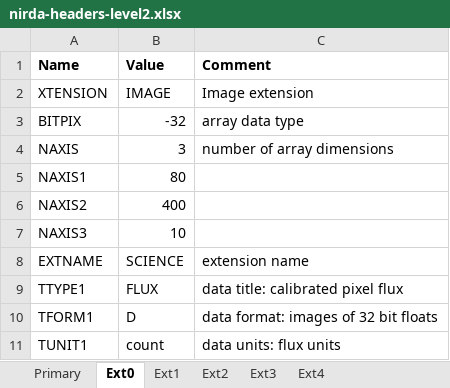
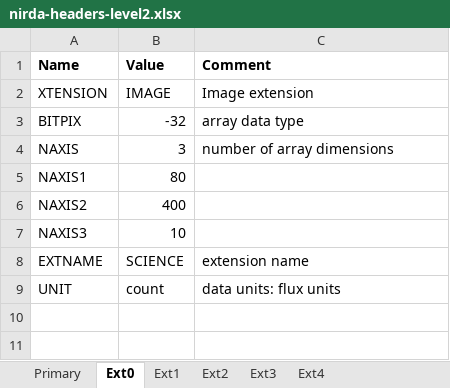
Before and after one commit to PandoraMission/pandora-fits, an Excel workbook: src/pandorafits/fileformats/nirda-headers-level2.xlsx, sheet Ext0, drawn as a sheet; values as stored, in another font and other column widths than the file's, no borders; removed rows and columns are numbered as before the commit, all else as after; the diff names each change by its address in the sheet, - before the commit and + after, or states it on an @@ line.

```diff
--- a/src/pandorafits/fileformats/nirda-headers-level2.xlsx (sheet Ext0)
+++ b/src/pandorafits/fileformats/nirda-headers-level2.xlsx (sheet Ext0)
-row 9: TTYPE1 | FLUX | data title: calibrated pixel flux
-row 10: TFORM1 | D | data format: images of 32 bit floats
-A9 (Name): TUNIT1
+A9 (Name): UNIT
```
Also changed, not shown: sheet Primary, sheet Ext4, sheet Ext1, sheet Ext2, sheet Ext3, src/pandorafits/fileformats/visda-headers-level2.xlsx, 14 other files.
